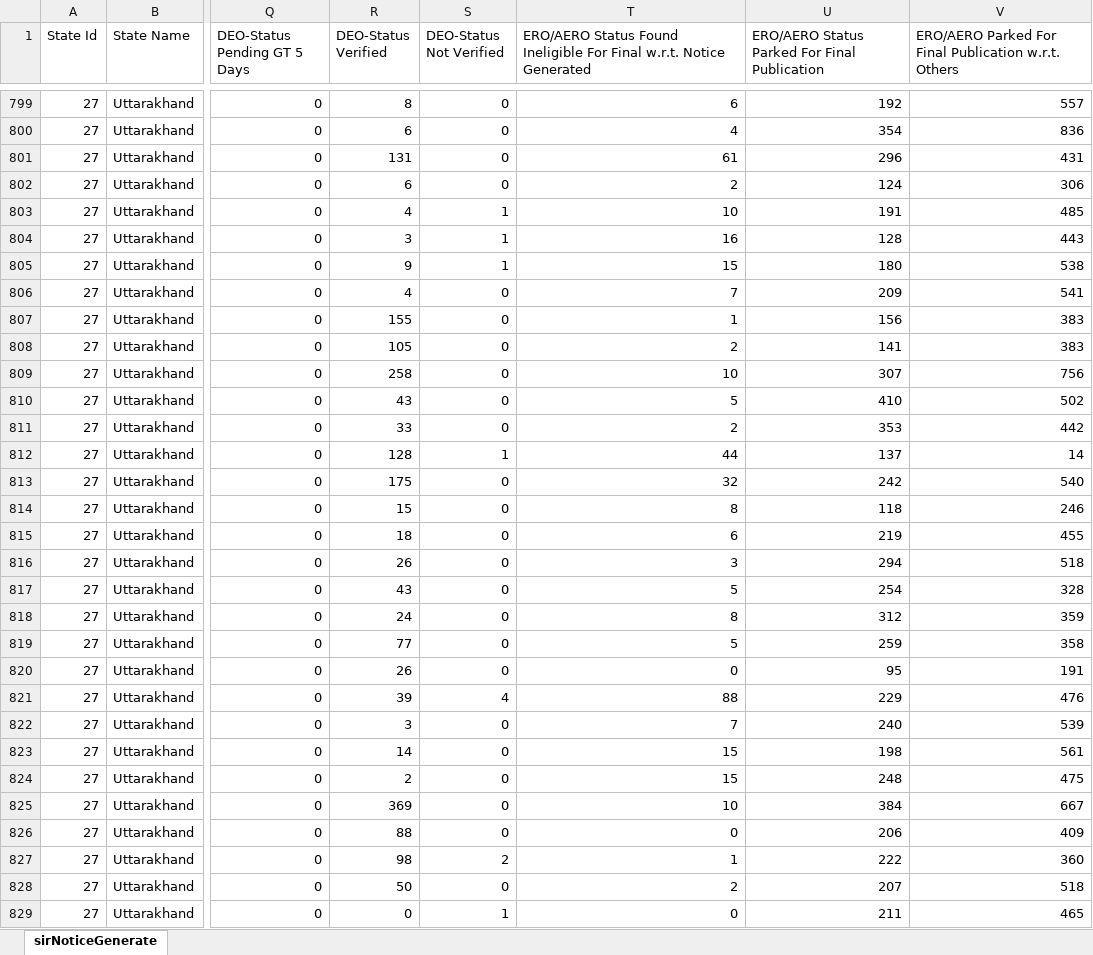
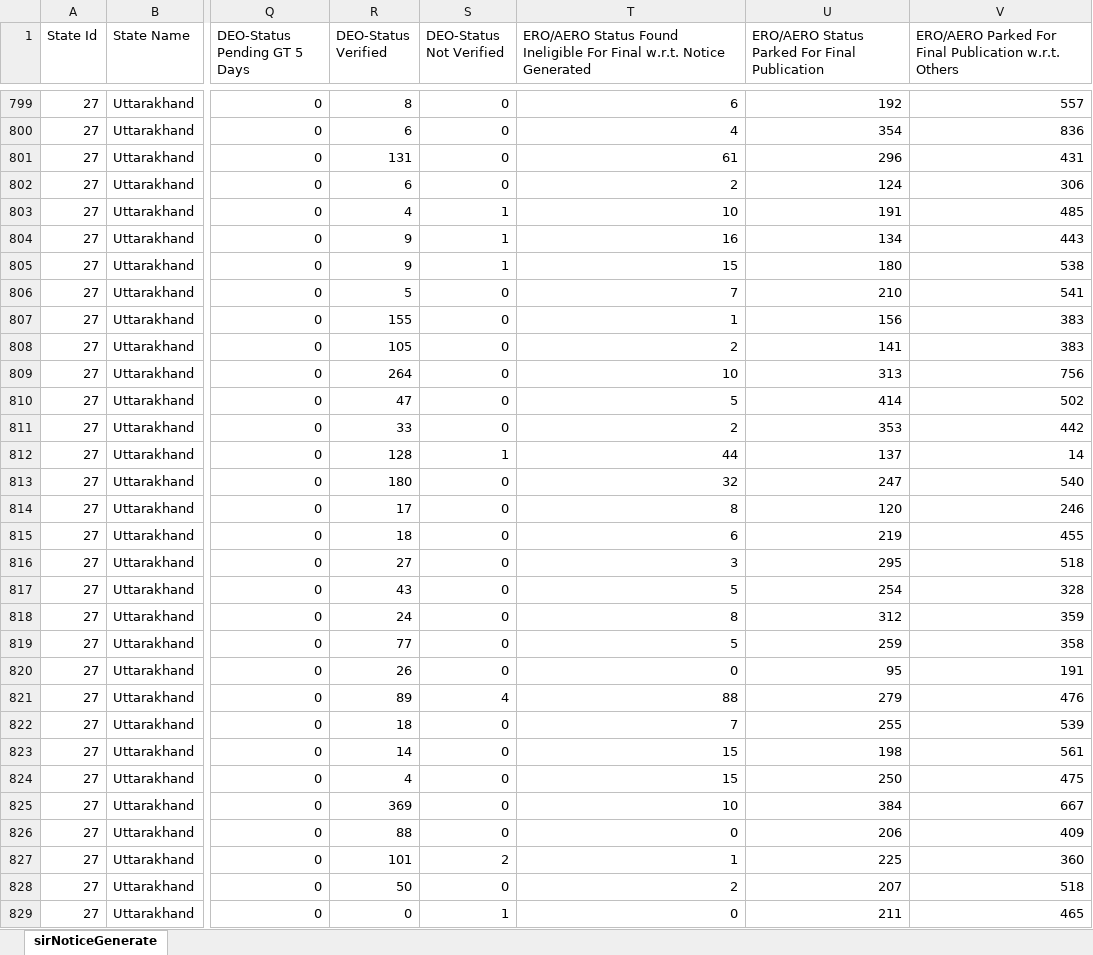
Before and after one commit to mannavibe-sudo/Form-Processing, an Excel workbook: Partwise.xlsx, sheet sirNoticeGenerate, drawn as a sheet; only a part is shown, gaps mark what is left out; values as stored, in another font and other column widths than the file's, no borders; the diff covers the shown part only; the diff names each change by its address in the sheet, - before the commit and + after, or states it on an @@ line.

```diff
--- a/Partwise.xlsx (sheet sirNoticeGenerate)
+++ b/Partwise.xlsx (sheet sirNoticeGenerate)
-R804 (DEO-Status Verified): 3
+R804 (DEO-Status Verified): 9
-U804: 128
+U804: 134
-R806 (DEO-Status Verified): 4
+R806 (DEO-Status Verified): 5
-U806: 209
+U806: 210
-R809 (DEO-Status Verified): 258
+R809 (DEO-Status Verified): 264
-U809: 307
+U809: 313
-R810 (DEO-Status Verified): 43
+R810 (DEO-Status Verified): 47
-U810: 410
+U810: 414
-R813 (DEO-Status Verified): 175
+R813 (DEO-Status Verified): 180
-U813: 242
+U813: 247
-R814 (DEO-Status Verified): 15
+R814 (DEO-Status Verified): 17
-U814: 118
+U814: 120
-R816 (DEO-Status Verified): 26
+R816 (DEO-Status Verified): 27
-U816: 294
+U816: 295
-R821 (DEO-Status Verified): 39
+R821 (DEO-Status Verified): 89
-U821: 229
+U821: 279
-R822 (DEO-Status Verified): 3
+R822 (DEO-Status Verified): 18
-U822: 240
+U822: 255
-R824 (DEO-Status Verified): 2
+R824 (DEO-Status Verified): 4
-U824: 248
+U824: 250
-R827 (DEO-Status Verified): 98
+R827 (DEO-Status Verified): 101
-U827: 222
+U827: 225
```
Also changed, not shown: 151 edited cells elsewhere in this sheet, Notice.xlsx.
